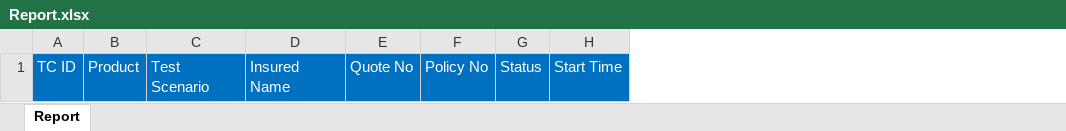
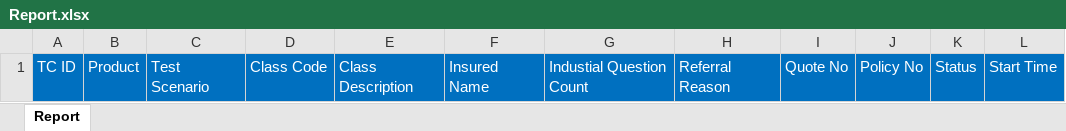
Before and after one commit to sanket-pmam/FCGA-Version2, an Excel workbook: Test Report/Report.xlsx, sheet Report, drawn as a sheet; only a part is shown; values as stored, in another font and other column widths than the file's, no borders; the diff names each change by its address in the sheet, - before the commit and + after, or states it on an @@ line.

Commit message:
added two class for industrial Questions

```diff
--- a/Test Report/Report.xlsx (sheet Report)
+++ b/Test Report/Report.xlsx (sheet Report)
+column D, row 1: Class Code
+column E, row 1: Class Description
+column G, row 1: Industial Question Count
+column H, row 1: Referral Reason
```
Also changed, not shown: 2 other files.
